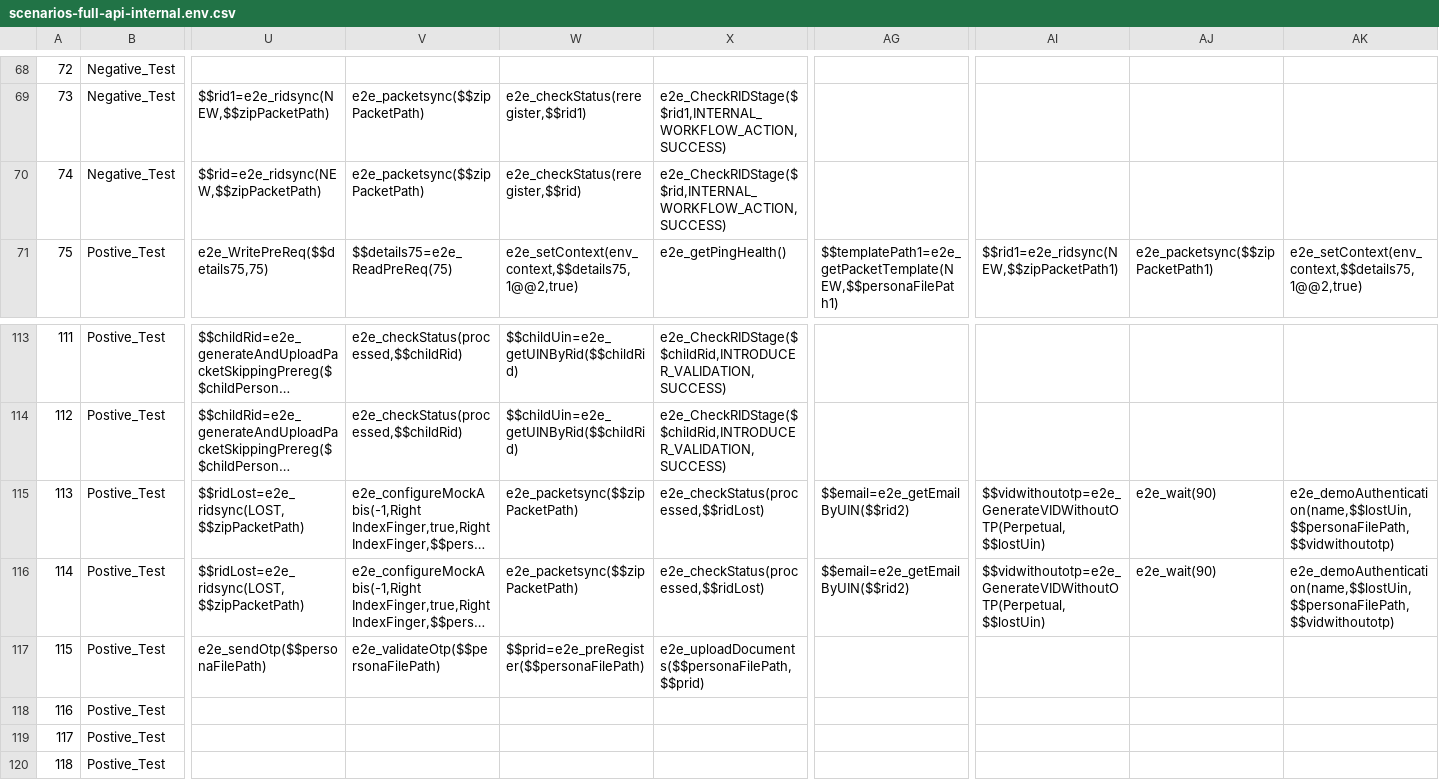
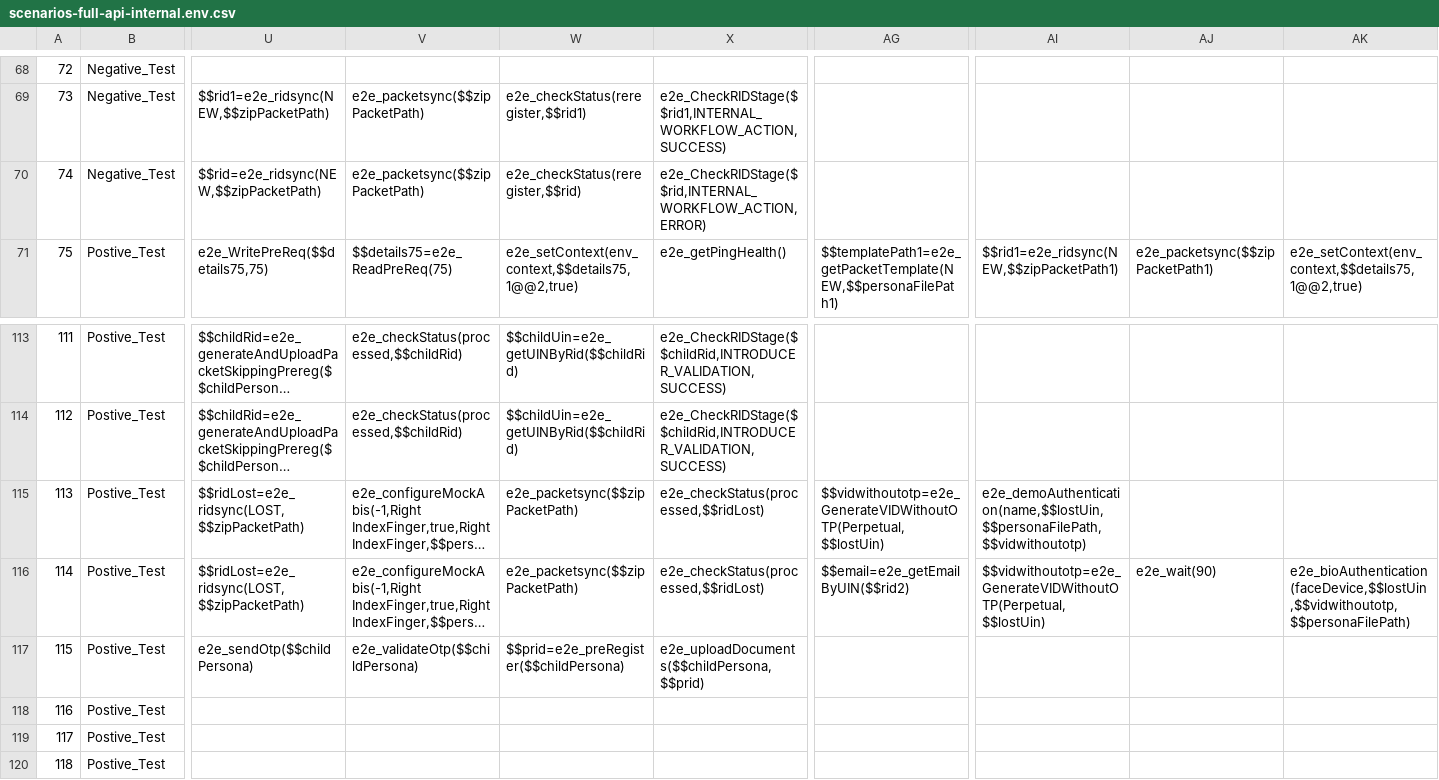
Before and after one commit to mosip/mosip-automation-tests, a CSV file: mosip-acceptance-tests/ivv-orchestrator/src/main/resources/local/scenarios/scenarios-full-api-internal.env.csv, drawn as a sheet; only a part is shown, gaps mark what is left out; long unchanged cells end in …; the diff names each change by its address in the sheet, - before the commit and + after, or states it on an @@ line.

Commit message:
Fixed S114 and S115

```diff
--- a/mosip-acceptance-tests/ivv-orchestrator/src/main/resources/local/scenarios/scenarios-full-api-internal.env.csv
+++ b/mosip-acceptance-tests/ivv-orchestrator/src/main/resources/local/scenarios/scenarios-full-api-internal.env.csv
-X70: e2e_CheckRIDStage($$rid,INTERNAL_WORKFLOW_ACTION,SUCCESS)
+X70: e2e_CheckRIDStage($$rid,INTERNAL_WORKFLOW_ACTION,ERROR)
-AG115: $$email=e2e_getEmailByUIN($$rid2)
+AG115: $$vidwithoutotp=e2e_GenerateVIDWithoutOTP(Perpetual,$$lostUin)
-AI115: $$vidwithoutotp=e2e_GenerateVIDWithoutOTP(Perpetual,$$lostUin)
+AI115: e2e_demoAuthentication(name,$$lostUin,$$personaFilePath,$$vidwithoutotp)
-AJ115: e2e_wait(90)
+AJ115: (empty)
-AK115: e2e_demoAuthentication(name,$$lostUin,$$personaFilePath,$$vidwithoutotp)
+AK115: (empty)
-AK116: e2e_demoAuthentication(name,$$lostUin,$$personaFilePath,$$vidwithoutotp)
+AK116: e2e_bioAuthentication(faceDevice,$$lostUin,$$vidwithoutotp,$$personaFilePath)
-U117: e2e_sendOtp($$personaFilePath)
+U117: e2e_sendOtp($$childPersona)
-V117: e2e_validateOtp($$personaFilePath)
+V117: e2e_validateOtp($$childPersona)
-W117: $$prid=e2e_preRegister($$personaFilePath)
+W117: $$prid=e2e_preRegister($$childPersona)
-X117: e2e_uploadDocuments($$personaFilePath,$$prid)
+X117: e2e_uploadDocuments($$childPersona,$$prid)
```
